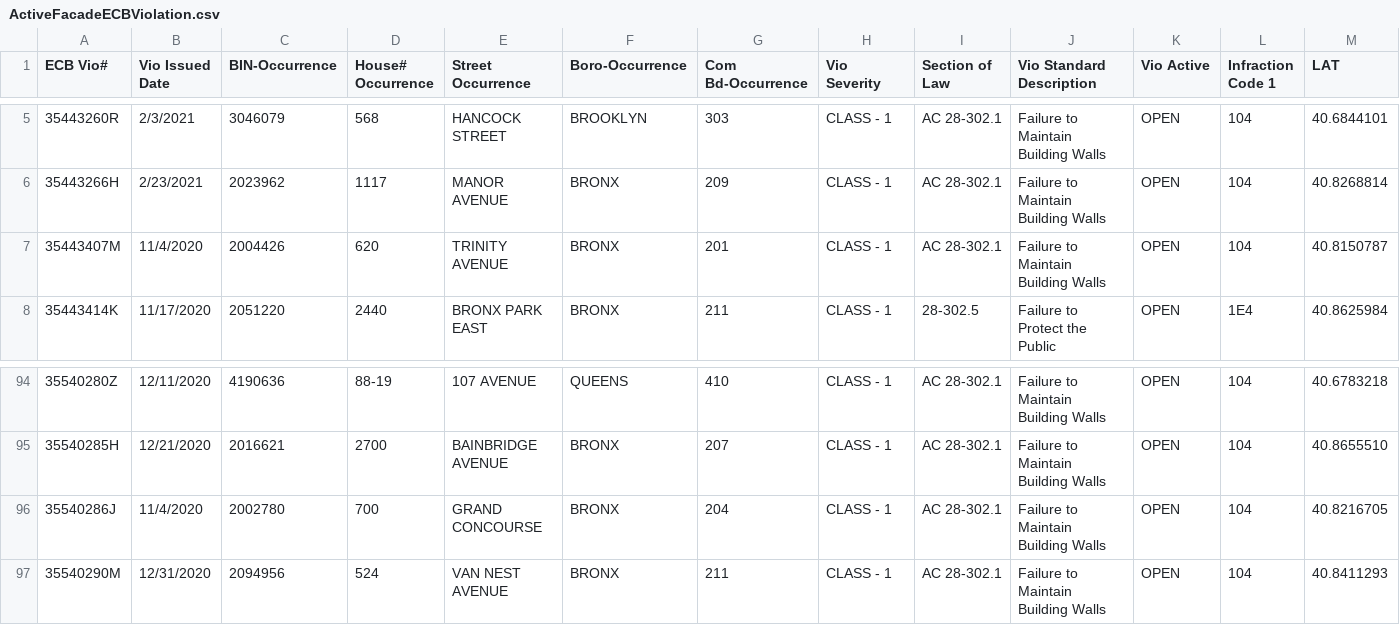
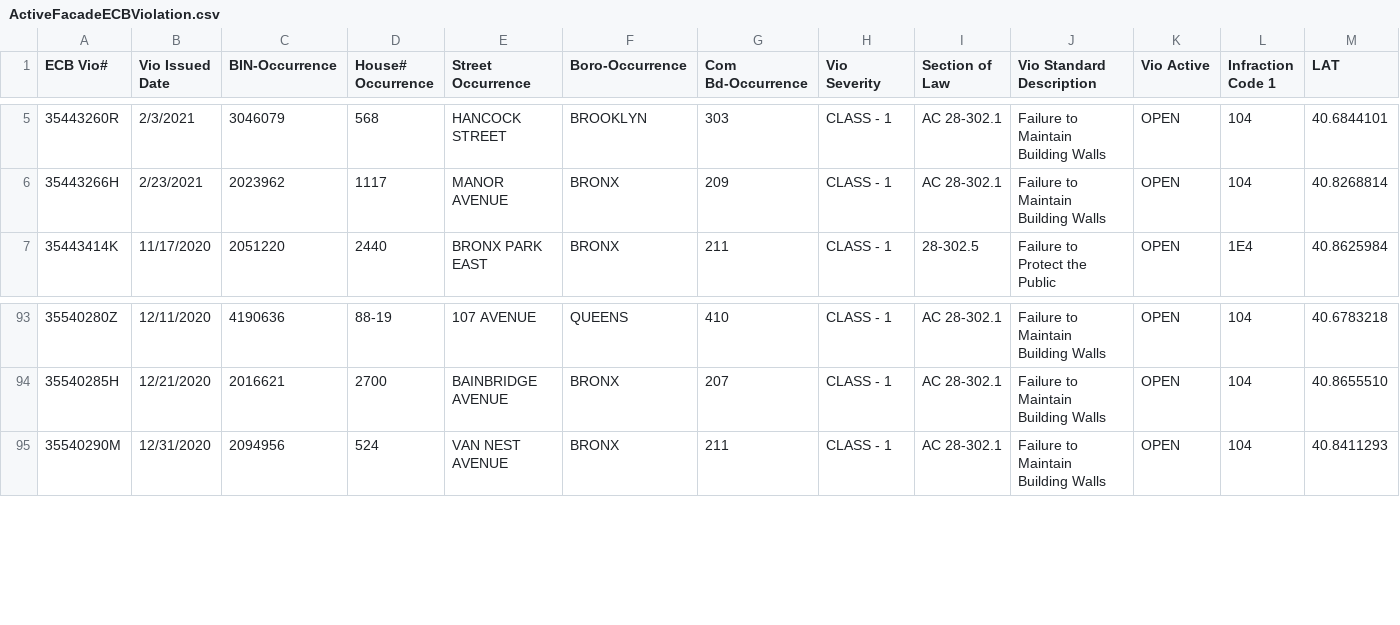
Before and after one commit to NYCDOB/FacadeSafetyReport, a CSV file: data/ActiveFacadeECBViolation.csv, drawn as a sheet; only a part is shown, gaps mark what is left out; rows hold the shown columns only; the diff names each change by its address in the sheet, - before the commit and + after, or states it on an @@ line.

```diff
--- a/data/ActiveFacadeECBViolation.csv
+++ b/data/ActiveFacadeECBViolation.csv
-row 7: 35443407M | 11/4/2020 | 2004426 | 620 | TRINITY AVENUE | BRONX | 201 | CLASS - 1 | AC 28-302.1 | Failure to Maintain Building Walls | OPEN | 104 | 40.8150787
-row 96: 35540286J | 11/4/2020 | 2002780 | 700 | GRAND CONCOURSE | BRONX | 204 | CLASS - 1 | AC 28-302.1 | Failure to Maintain Building Walls | OPEN | 104 | 40.8216705
```
Also changed, not shown: 1 other file.
